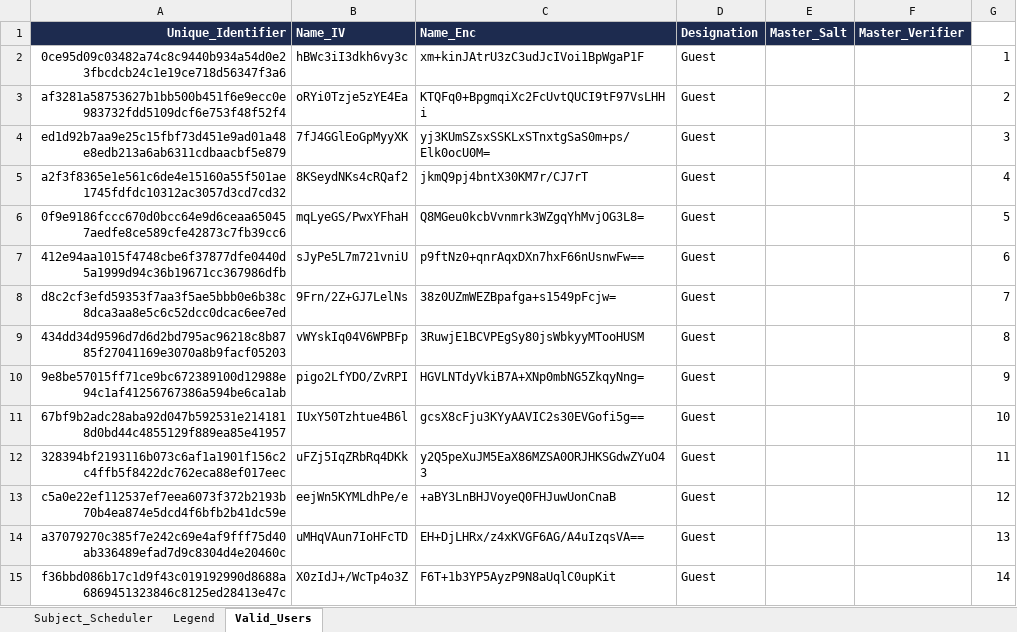
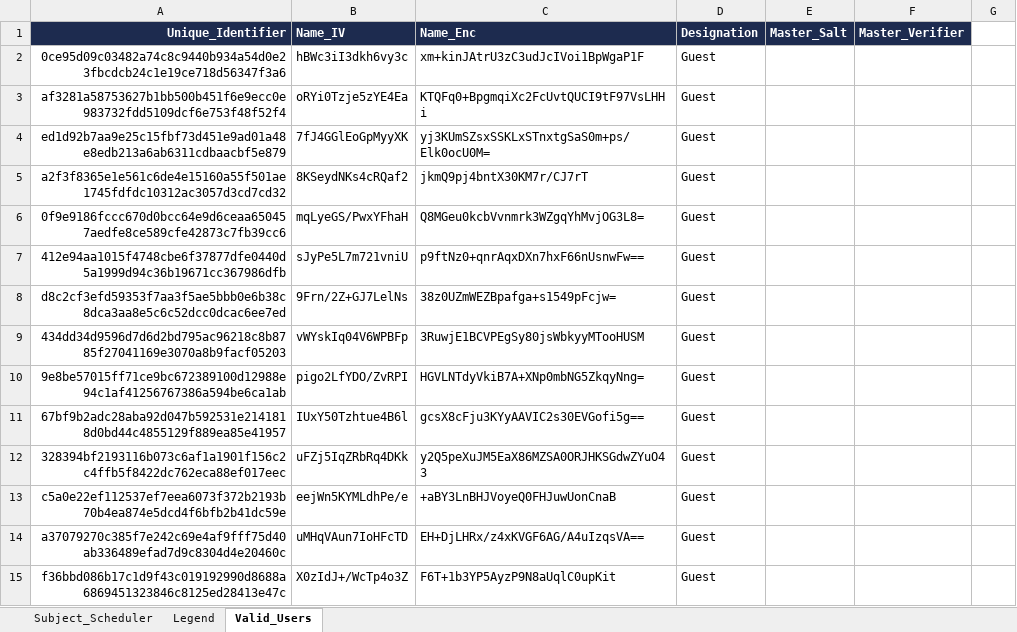
Before and after one commit to fielalbert2026/school-record-management-system, an Excel workbook: Subject_Scheduler.xlsx, sheet Valid_Users, drawn as a sheet; only a part is shown; values as stored, in another font and other column widths than the file's, no borders; the diff covers the shown part only; the diff names each change by its address in the sheet, - before the commit and + after, or states it on an @@ line.

Commit message:
Added master

```diff
--- a/Subject_Scheduler.xlsx (sheet Valid_Users)
+++ b/Subject_Scheduler.xlsx (sheet Valid_Users)
-G2: 1
+G2: (empty)
-G3: 2
+G3: (empty)
-G4: 3
+G4: (empty)
-G5: 4
+G5: (empty)
-G6: 5
+G6: (empty)
-G7: 6
+G7: (empty)
-G8: 7
+G8: (empty)
-G9: 8
+G9: (empty)
-G10: 9
+G10: (empty)
-G11: 10
+G11: (empty)
-G12: 11
+G12: (empty)
-G13: 12
+G13: (empty)
-G14: 13
+G14: (empty)
-G15: 14
+G15: (empty)
```
Also changed, not shown: 31 edited cells elsewhere in this sheet.
